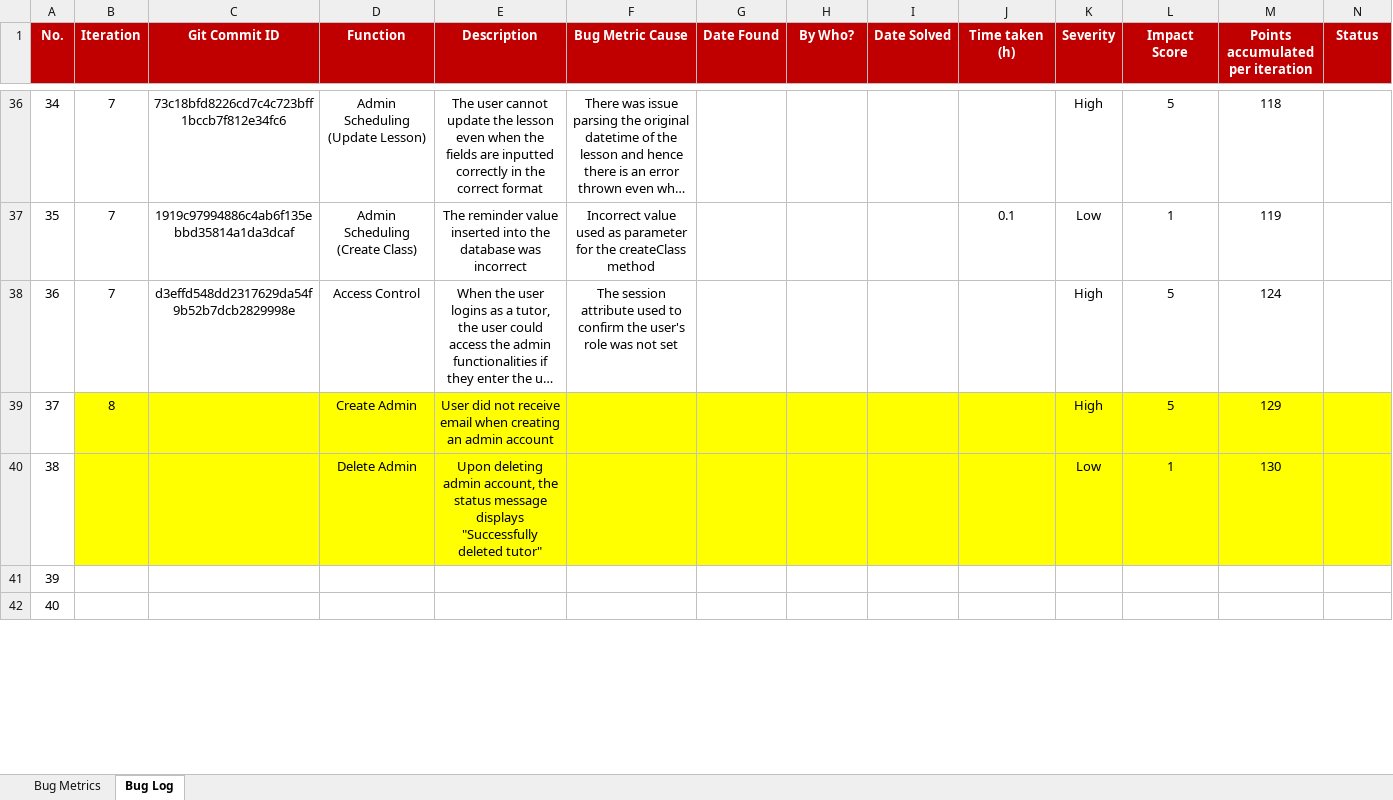
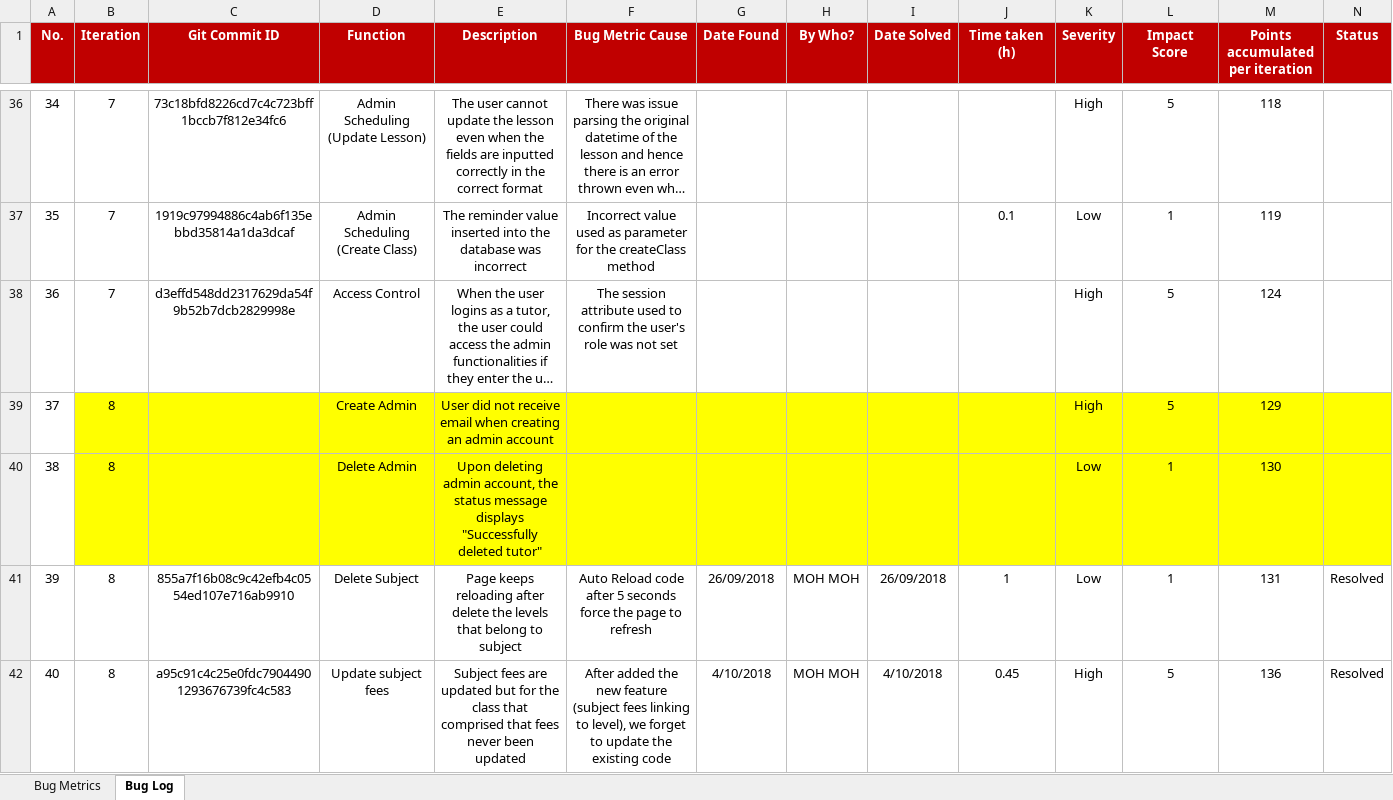
Before and after one commit to TeameXi/Thriving-Stones-Project, an Excel workbook: metrics/Team eXi Bug Metrics.xlsx, sheet Bug Log, drawn as a sheet; only a part is shown, gaps mark what is left out; long unchanged cells end in …; values as stored, in another font and other column widths than the file's, no borders; the diff covers the shown part only; the diff names each change by its address in the sheet, - before the commit and + after, or states it on an @@ line.

Commit message:
bug update

```diff
--- a/metrics/Team eXi Bug Metrics.xlsx (sheet Bug Log)
+++ b/metrics/Team eXi Bug Metrics.xlsx (sheet Bug Log)
-B40:B42 (Iteration): (empty)
+B40:B42 (Iteration): 8
-C41 (Git Commit ID): (empty)
+C41 (Git Commit ID): 855a7f16b08c9c42efb4c0554ed107e716ab9910
-D41 (Function): (empty)
+D41 (Function): Delete Subject
-E41 (Description): (empty)
+E41 (Description): Page keeps reloading after delete the levels that belong to subject
-F41 (Bug Metric Cause): (empty)
+F41 (Bug Metric Cause): Auto Reload code after 5 seconds force the page to refresh
-G41 (Date Found): (empty)
+G41 (Date Found): 26/09/2018
-H41:H42 (By Who?): (empty)
+H41:H42 (By Who?): MOH MOH
-I41 (Date Solved): (empty)
+I41 (Date Solved): 26/09/2018
-J41 (Time taken (h)): (empty)
+J41 (Time taken (h)): 1
-K41 (Severity): (empty)
+K41 (Severity): Low
-L41 (Impact Score): (empty)
+L41 (Impact Score): 1
-M41 (Points accumulated per iteration): (empty)
+M41 (Points accumulated per iteration): 131
-N41:N42 (Status): (empty)
+N41:N42 (Status): Resolved
-C42 (Git Commit ID): (empty)
+C42 (Git Commit ID): a95c91c4c25e0fdc79044901293676739fc4c583
-D42 (Function): (empty)
+D42 (Function): Update subject fees
-E42 (Description): (empty)
+E42 (Description): Subject fees are updated but for the class that comprised that fees never been updated
-F42 (Bug Metric Cause): (empty)
+F42 (Bug Metric Cause): After added the new feature (subject fees linking to level), we forget to update the existing code
-G42 (Date Found): (empty)
+G42 (Date Found): 4/10/2018
-I42 (Date Solved): (empty)
+I42 (Date Solved): 4/10/2018
-J42 (Time taken (h)): (empty)
+J42 (Time taken (h)): 0.45
-K42 (Severity): (empty)
+K42 (Severity): High
-L42 (Impact Score): (empty)
+L42 (Impact Score): 5
-M42 (Points accumulated per iteration): (empty)
+M42 (Points accumulated per iteration): 136
```
Also changed, not shown: 52 edited cells elsewhere in this sheet.
